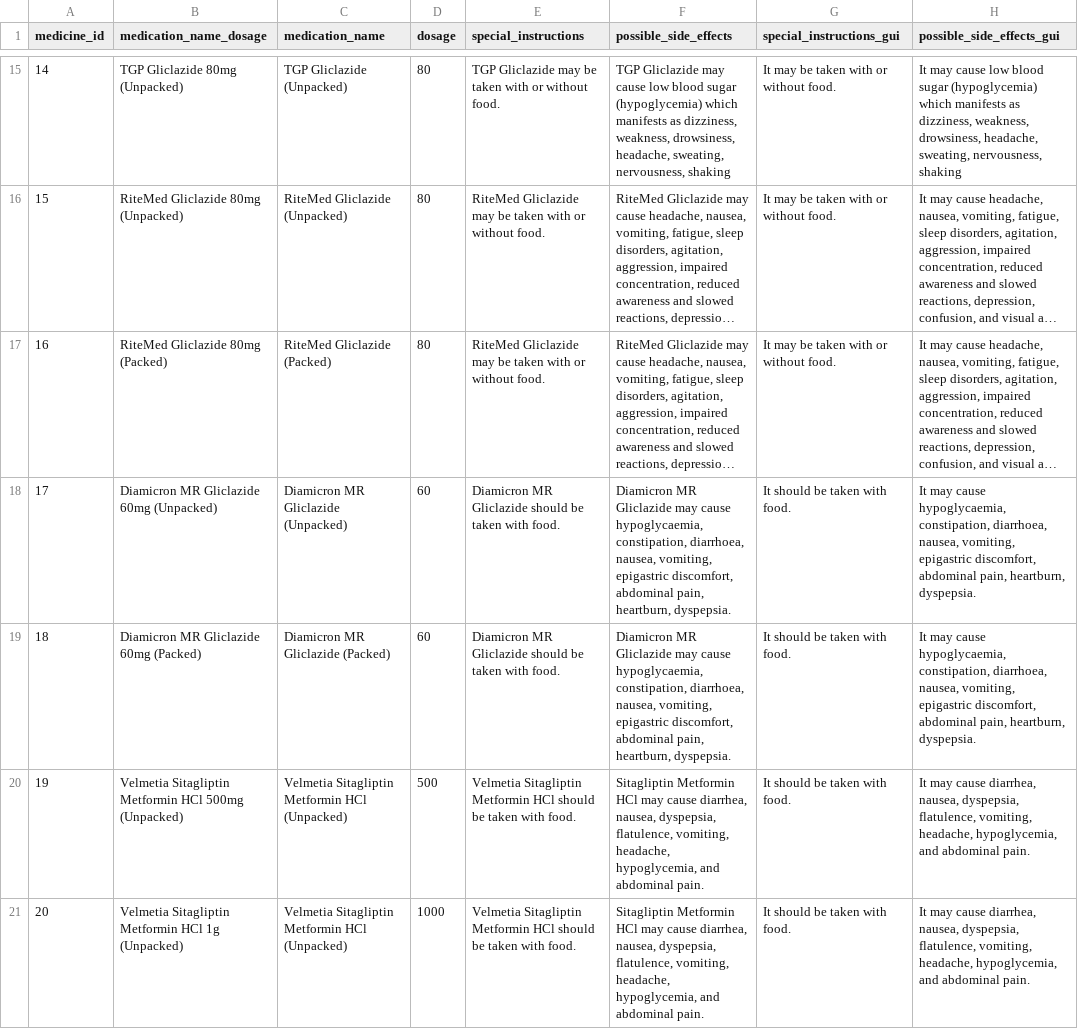
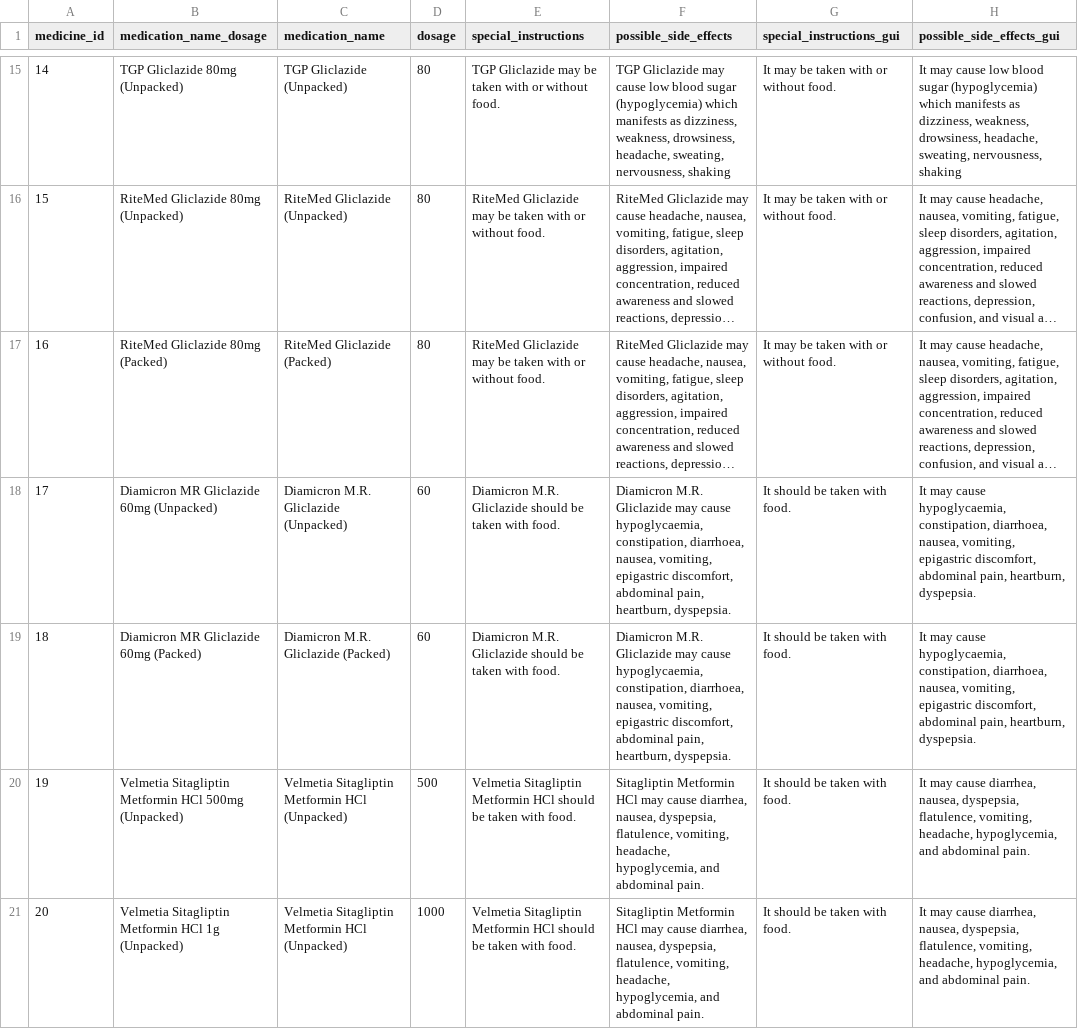
Before and after one commit to deeowemez/mediseen-pill-identification, a CSV file: database/pill_info.csv, drawn as a sheet; only a part is shown, gaps mark what is left out; long unchanged cells end in …; the diff names each change by its address in the sheet, - before the commit and + after, or states it on an @@ line.

Commit message:
fix mp3 file for diamicron mr

```diff
--- a/database/pill_info.csv
+++ b/database/pill_info.csv
-C18 (medication_name): Diamicron MR Gliclazide (Unpacked)
+C18 (medication_name): Diamicron M.R. Gliclazide (Unpacked)
-E18:E19 (special_instructions): Diamicron MR Gliclazide should…
+E18:E19 (special_instructions): Diamicron M.R. Gliclazide should…
-F18:F19 (possible_side_effects): Diamicron MR Gliclazide may…
+F18:F19 (possible_side_effects): Diamicron M.R. Gliclazide may…
-C19 (medication_name): Diamicron MR Gliclazide (Packed)
+C19 (medication_name): Diamicron M.R. Gliclazide (Packed)
```
Also changed, not shown: 13 other files.
